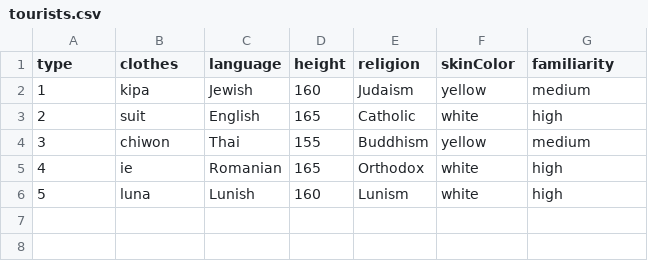
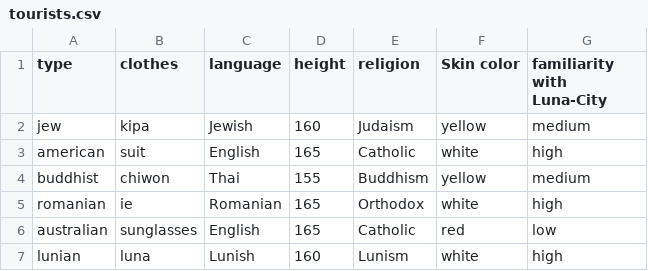
Before and after one commit to mirelaverebceanu/FIA, a CSV file: expertsystem/tourists.csv, drawn as a sheet.

Commit message:
add the 6th tourist

```diff
--- a/expertsystem/tourists.csv
+++ b/expertsystem/tourists.csv
@@ -1,6 +1,7 @@
-type,clothes,language,height,religion,skinColor,familiarity
-1,  kipa,    Jewish,   160,   Judaism, yellow,  medium
-2,   suit,    English, 165, Catholic,    white,   high
-3,   chiwon,  Thai,    155, Buddhism,    yellow,  medium
-4,   ie,  Romanian,    165, Orthodox,    white,   high
-5,   luna,    Lunish,  160, Lunism,     white,  high
+type,clothes,language,height,religion,Skin color,familiarity with Luna-City
+jew,  kipa,    Jewish,   160,   Judaism, yellow,  medium
+american,   suit,    English, 165, Catholic,    white,   high
+buddhist,   chiwon,  Thai,    155, Buddhism,    yellow,  medium
+romanian,   ie,  Romanian,    165, Orthodox,    white,   high
+australian, sunglasses, English, 165, Catholic, red, low
+lunian,   luna,    Lunish,  160, Lunism,     white,  high
```
